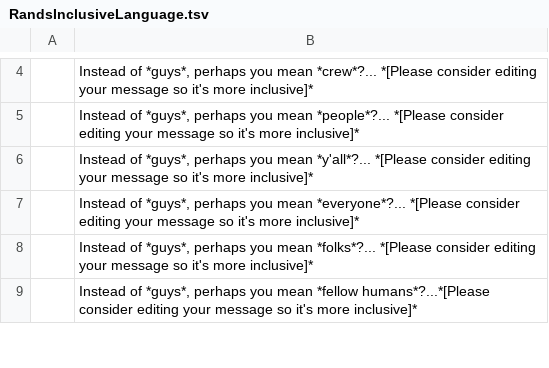
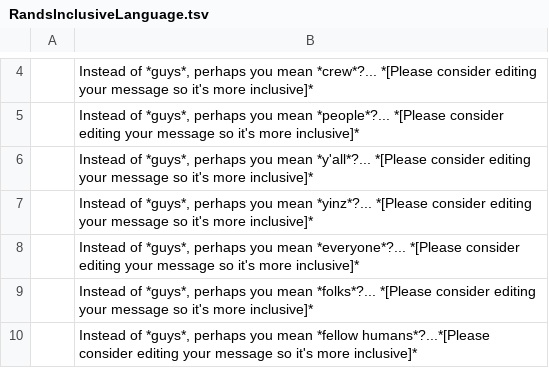
Before and after one commit to randsleadershipslack/documents-and-resources, a TSV file: RandsInclusiveLanguage.tsv, drawn as a sheet; only a part is shown, gaps mark what is left out; the diff names each change by its address in the sheet, - before the commit and + after, or states it on an @@ line.

Commit message:
Add "yinz" as an alternative to "guys"
https://en.wikipedia.org/wiki/Yinz

```diff
--- a/RandsInclusiveLanguage.tsv
+++ b/RandsInclusiveLanguage.tsv
+row 7:  | Instead of *guys*, perhaps you mean *yinz*?... *[Please consider editing your message so it's more inclusive]*
```
